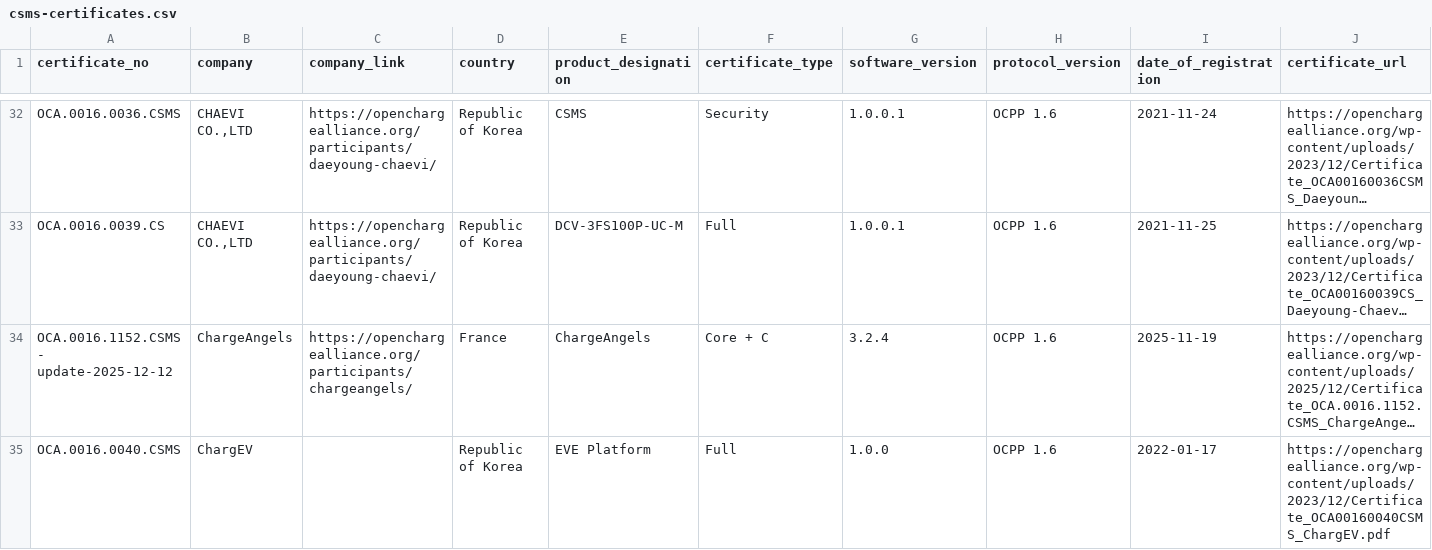
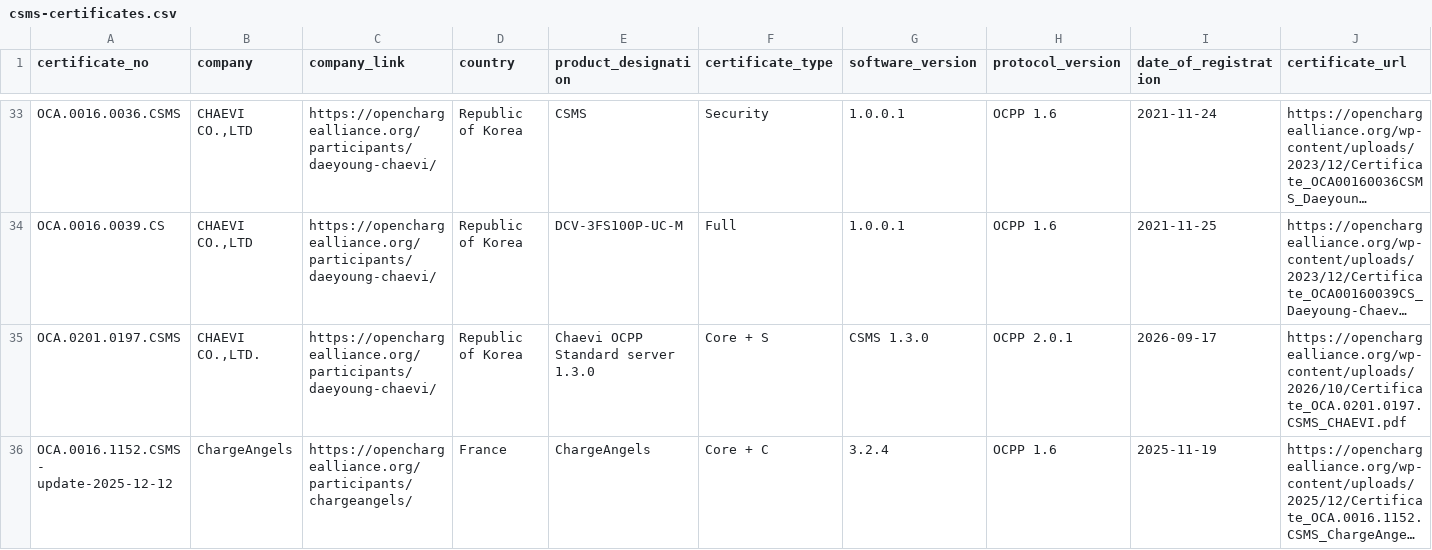
Before and after one commit to juherr/awesome-ev-charging, a CSV file: csms-certificates.csv, drawn as a sheet; only a part is shown, gaps mark what is left out; the shorter side is filled out with more unchanged rows; long unchanged cells end in …; rows hold the shown columns only; the diff covers the shown part only; the diff names each change by its address in the sheet, - before the commit and + after, or states it on an @@ line.

```diff
--- a/csms-certificates.csv
+++ b/csms-certificates.csv
+row 35: OCA.0201.0197.CSMS | CHAEVI CO.,LTD. | https://openchargealliance.org/participants/daeyoung-chaevi/ | Republic of Korea | Chaevi OCPP Standard server 1.3.0 | Core + S | CSMS 1.3.0 | OCPP 2.0.1 | 2026-09-17 | https://openchargealliance.org/wp-content/uploads/2026/10/Certificate_OCA.0201.0197.CSMS_CHAEVI.pdf
```
Also changed, not shown: 7 added rows elsewhere in this file, classifications.csv, 4 other files.
